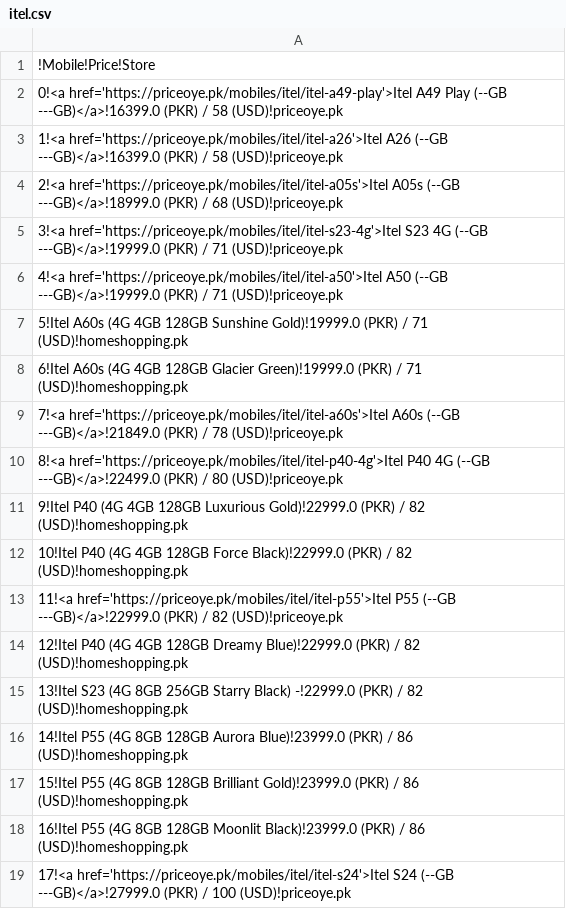
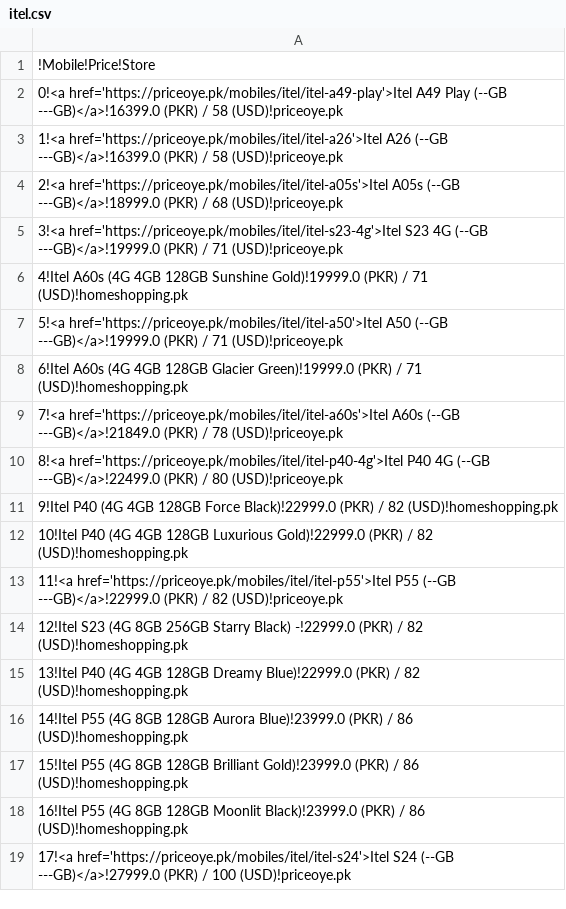
Before and after one commit to maliksuhail/mobileprices, a CSV file: assets/itel/itel.csv, drawn as a sheet.

```diff
--- a/assets/itel/itel.csv
+++ b/assets/itel/itel.csv
@@ -5,4 +5,4 @@
 3!<a href='https://priceoye.pk/mobiles/itel/itel-s23-4g'>Itel S23 4G (--GB ---GB)</a>!19999.0 (PKR) / 71 (USD)!priceoye.pk
-4!<a href='https://priceoye.pk/mobiles/itel/itel-a50'>Itel A50 (--GB ---GB)</a>!19999.0 (PKR) / 71 (USD)!priceoye.pk
-5!Itel A60s (4G 4GB 128GB Sunshine Gold)!19999.0 (PKR) / 71 (USD)!homeshopping.pk
+4!Itel A60s (4G 4GB 128GB Sunshine Gold)!19999.0 (PKR) / 71 (USD)!homeshopping.pk
+5!<a href='https://priceoye.pk/mobiles/itel/itel-a50'>Itel A50 (--GB ---GB)</a>!19999.0 (PKR) / 71 (USD)!priceoye.pk
 6!Itel A60s (4G 4GB 128GB Glacier Green)!19999.0 (PKR) / 71 (USD)!homeshopping.pk
@@ -10,7 +10,7 @@
 8!<a href='https://priceoye.pk/mobiles/itel/itel-p40-4g'>Itel P40 4G (--GB ---GB)</a>!22499.0 (PKR) / 80 (USD)!priceoye.pk
-9!Itel P40 (4G 4GB 128GB Luxurious Gold)!22999.0 (PKR) / 82 (USD)!homeshopping.pk
-10!Itel P40 (4G 4GB 128GB Force Black)!22999.0 (PKR) / 82 (USD)!homeshopping.pk
+9!Itel P40 (4G 4GB 128GB Force Black)!22999.0 (PKR) / 82 (USD)!homeshopping.pk
+10!Itel P40 (4G 4GB 128GB Luxurious Gold)!22999.0 (PKR) / 82 (USD)!homeshopping.pk
 11!<a href='https://priceoye.pk/mobiles/itel/itel-p55'>Itel P55 (--GB ---GB)</a>!22999.0 (PKR) / 82 (USD)!priceoye.pk
-12!Itel P40 (4G 4GB 128GB Dreamy Blue)!22999.0 (PKR) / 82 (USD)!homeshopping.pk
-13!Itel S23 (4G 8GB 256GB Starry Black) -!22999.0 (PKR) / 82 (USD)!homeshopping.pk
+12!Itel S23 (4G 8GB 256GB Starry Black) -!22999.0 (PKR) / 82 (USD)!homeshopping.pk
+13!Itel P40 (4G 4GB 128GB Dreamy Blue)!22999.0 (PKR) / 82 (USD)!homeshopping.pk
 14!Itel P55 (4G 8GB 128GB Aurora Blue)!23999.0 (PKR) / 86 (USD)!homeshopping.pk
```
Also changed, not shown: assets/apple/apple.csv, assets/infinix/infinix.csv, 46 other files.
